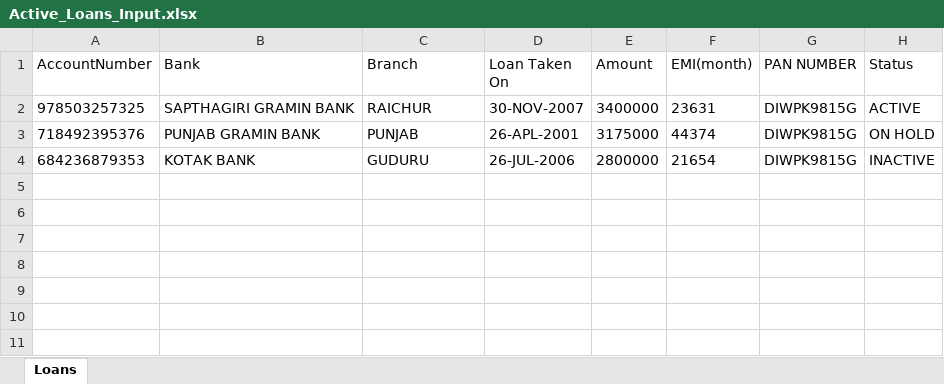
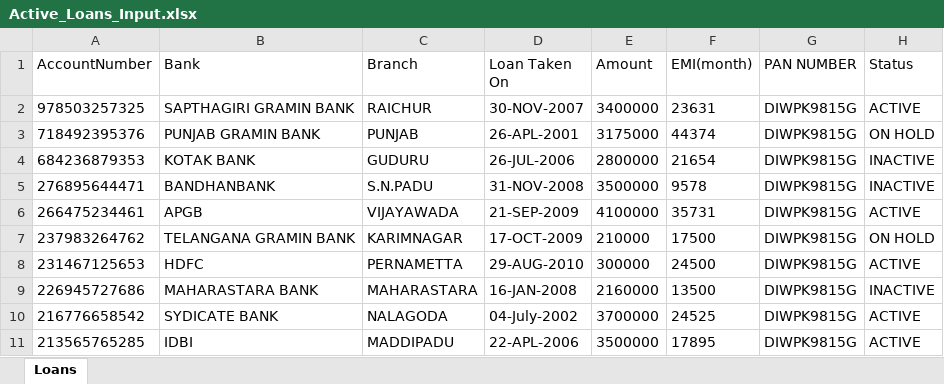
Before and after one commit to dinesh-maripi/Robot22_Active_Loans_Bot, an Excel workbook: Data/Input/Active_Loans_Input.xlsx, sheet Loans, drawn as a sheet; values as stored, in another font and other column widths than the file's, no borders; the diff names each change by its address in the sheet, - before the commit and + after, or states it on an @@ line.

```diff
--- a/Data/Input/Active_Loans_Input.xlsx (sheet Loans)
+++ b/Data/Input/Active_Loans_Input.xlsx (sheet Loans)
+row 5: 276895644471 | BANDHANBANK | S.N.PADU | 31-NOV-2008 | 3500000 | 9578 | DIWPK9815G | INACTIVE
+row 6: 266475234461 | APGB | VIJAYAWADA | 21-SEP-2009 | 4100000 | 35731 | DIWPK9815G | ACTIVE
+row 7: 237983264762 | TELANGANA GRAMIN BANK | KARIMNAGAR | 17-OCT-2009 | 210000 | 17500 | DIWPK9815G | ON HOLD
+row 8: 231467125653 | HDFC | PERNAMETTA | 29-AUG-2010 | 300000 | 24500 | DIWPK9815G | ACTIVE
+row 9: 226945727686 | MAHARASTARA BANK | MAHARASTARA | 16-JAN-2008 | 2160000 | 13500 | DIWPK9815G | INACTIVE
+row 10: 216776658542 | SYDICATE BANK | NALAGODA | 04-July-2002 | 3700000 | 24525 | DIWPK9815G | ACTIVE
+row 11: 213565765285 | IDBI | MADDIPADU | 22-APL-2006 | 3500000 | 17895 | DIWPK9815G | ACTIVE
```
Also changed, not shown: 4 other files.
